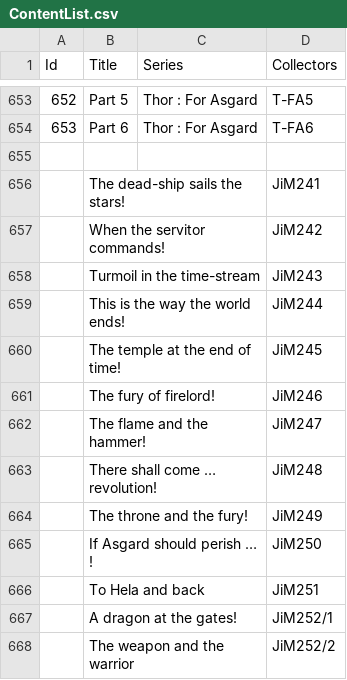
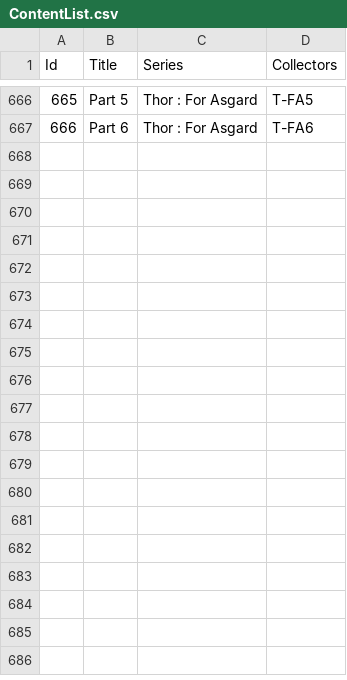
Before and after one commit to Morihalla/MediaArchiveSystemSoftware-MASS-, a CSV file: src/main/ThesisInformation/ContentList.csv, drawn as a sheet; only a part is shown, gaps mark what is left out; removed rows and columns are numbered as before the commit, all else as after; the diff covers the shown part only; the diff names each change by its address in the sheet, - before the commit and + after, or states it on an @@ line.

```diff
--- a/src/main/ThesisInformation/ContentList.csv
+++ b/src/main/ThesisInformation/ContentList.csv
@@ column A (Id) renumbered between rows 648 and 667 @@
-row 655: (empty)
-row 656:  | The dead-ship sails the stars! |  | JiM241
-row 657:  | When the servitor commands! |  | JiM242
-row 658:  | Turmoil in the time-stream |  | JiM243
-row 659:  | This is the way the world ends! |  | JiM244
-row 660:  | The temple at the end of time! |  | JiM245
-row 661:  | The fury of firelord! |  | JiM246
-row 662:  | The flame and the hammer! |  | JiM247
-row 663:  | There shall come … revolution! |  | JiM248
-row 664:  | The throne and the fury! |  | JiM249
-row 665:  | If Asgard should perish … ! |  | JiM250
-row 666:  | To Hela and back |  | JiM251
-row 667:  | A dragon at the gates! |  | JiM252/1
-row 668:  | The weapon and the warrior |  | JiM252/2
```
Also changed, not shown: 13 added rows elsewhere in this file, 5 other files.
